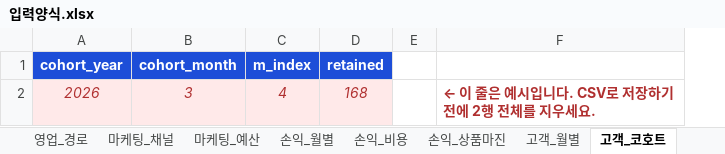
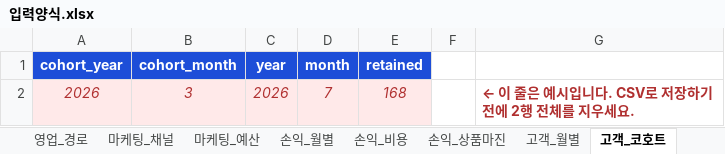
Before and after one commit to moonhyoun/my-dashboard, an Excel workbook: 입력양식.xlsx, sheet 고객_코호트, drawn as a sheet; values as stored, in another font and other column widths than the file's, no borders; removed rows and columns are numbered as before the commit, all else as after; the diff names each change by its address in the sheet, - before the commit and + after, or states it on an @@ line.

```diff
--- a/입력양식.xlsx (sheet 고객_코호트)
+++ b/입력양식.xlsx (sheet 고객_코호트)
-column C (m_index), row 2: 4
+column C (year), row 2: 2026
+column D (month), row 2: 7
```
Also changed, not shown: sheet 조견표, sheet 인사_근속, sheet 영업_경로, sheet 인사_초과근무, 1 other file.
